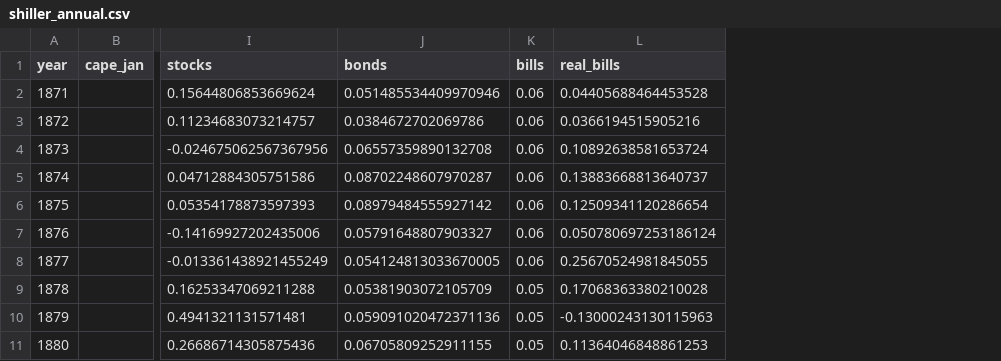
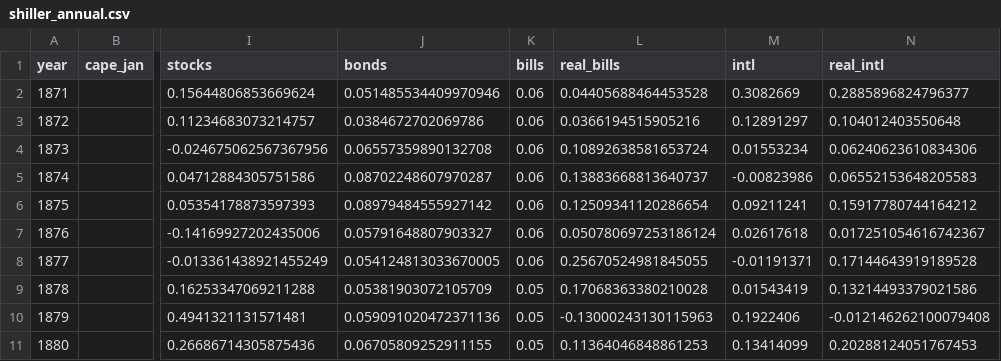
Before and after one commit to nicky-s-sandhu/beyond-4pct, a CSV file: data/raw/shiller_annual.csv, drawn as a sheet; only a part is shown, gaps mark what is left out; the diff names each change by its address in the sheet, - before the commit and + after, or states it on an @@ line.

```diff
--- a/data/raw/shiller_annual.csv
+++ b/data/raw/shiller_annual.csv
+column M (intl), rows 2-11: 0.3082669 | 0.12891297 | 0.01553234 | -0.00823986 | 0.09211241 | 0.02617618 | -0.01191371 | 0.01543419 | 0.1922406 | 0.13414099
+column N (real_intl), rows 2-11: 0.2885896824796377 | 0.104012403550648 | 0.06240623610834306 | 0.06552153648205583 | 0.15917780744164212 | 0.017251054616742367 | 0.17144643919189528 | 0.13214493379021586 | -0.012146262100079408 | 0.20288124051767453
```
Also changed, not shown: 9 other files.
